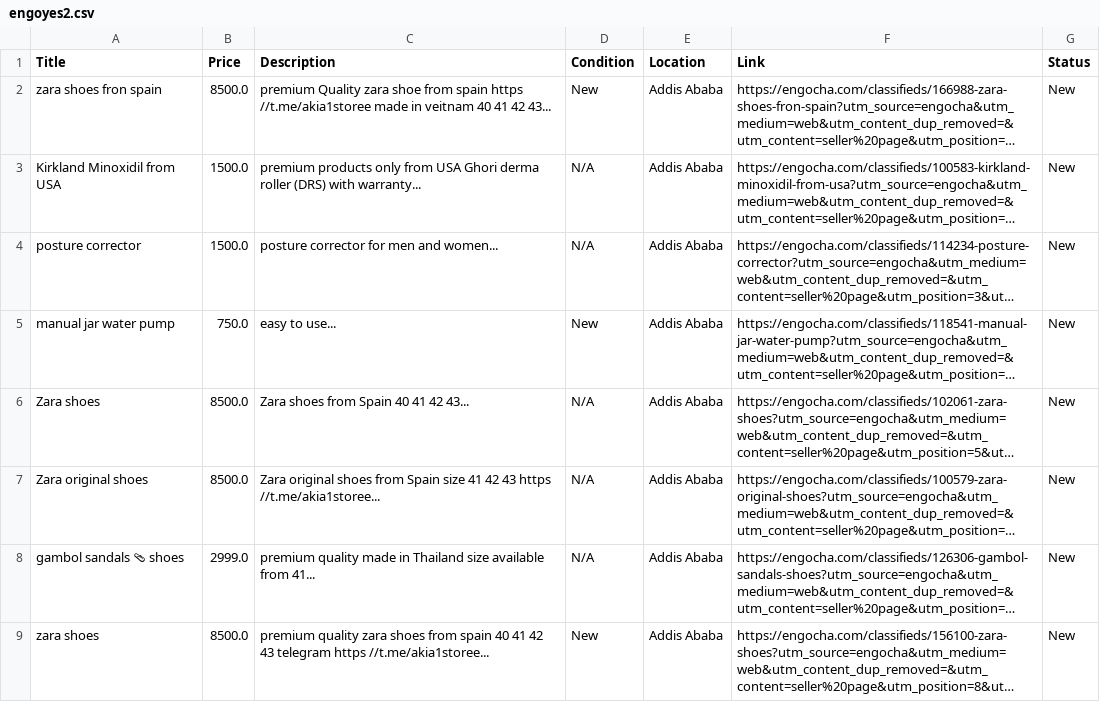
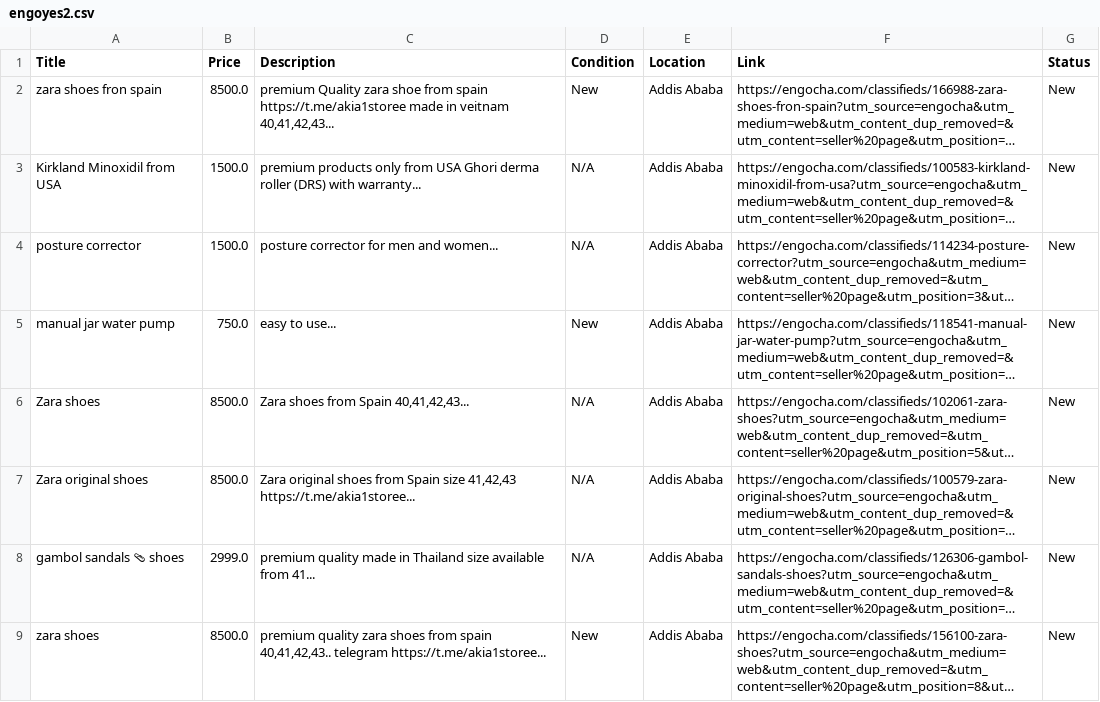
Before and after one commit to rexxgit/web-scraping, a CSV file: web-scraping/ecommerce/project/engoyes2.csv, drawn as a sheet; only a part is shown; long unchanged cells end in …; the diff covers the shown part only; the diff names each change by its address in the sheet, - before the commit and + after, or states it on an @@ line.

```diff
--- a/web-scraping/ecommerce/project/engoyes2.csv
+++ b/web-scraping/ecommerce/project/engoyes2.csv
-C2 (Description): …from spain https //t.me/akia1storee made in veitnam 40 41 42 43...
+C2 (Description): …from spain https://t.me/akia1storee made in veitnam 40,41,42,43...
-C6 (Description): Zara shoes from Spain 40 41 42 43...
+C6 (Description): Zara shoes from Spain 40,41,42,43...
-C7 (Description): …Spain size 41 42 43 https //t.me/akia1storee...
+C7 (Description): …Spain size 41,42,43 https://t.me/akia1storee...
-C9 (Description): …from spain 40 41 42 43 telegram https //t.me/akia1storee...
+C9 (Description): …from spain 40,41,42,43.. telegram https://t.me/akia1storee...
```
Also changed, not shown: 6 edited cells elsewhere in this file, 3 other files.
